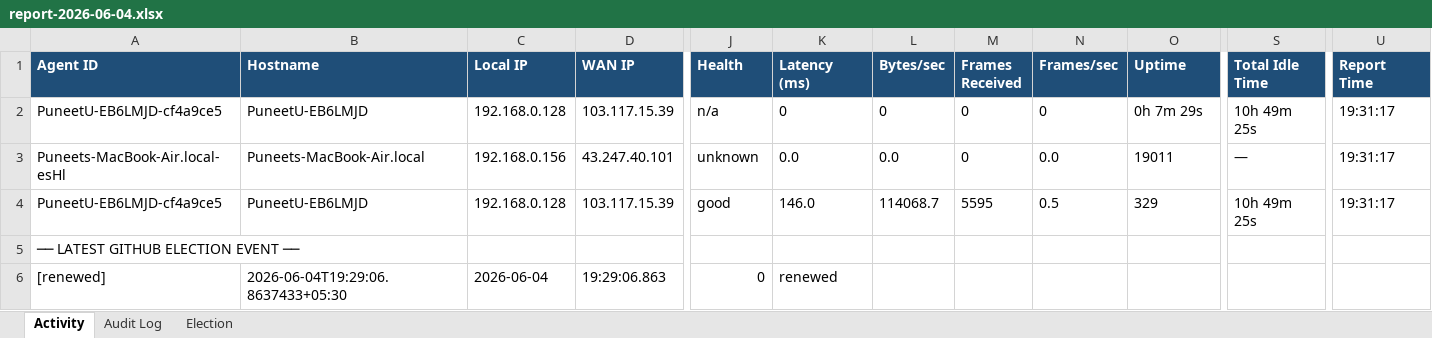
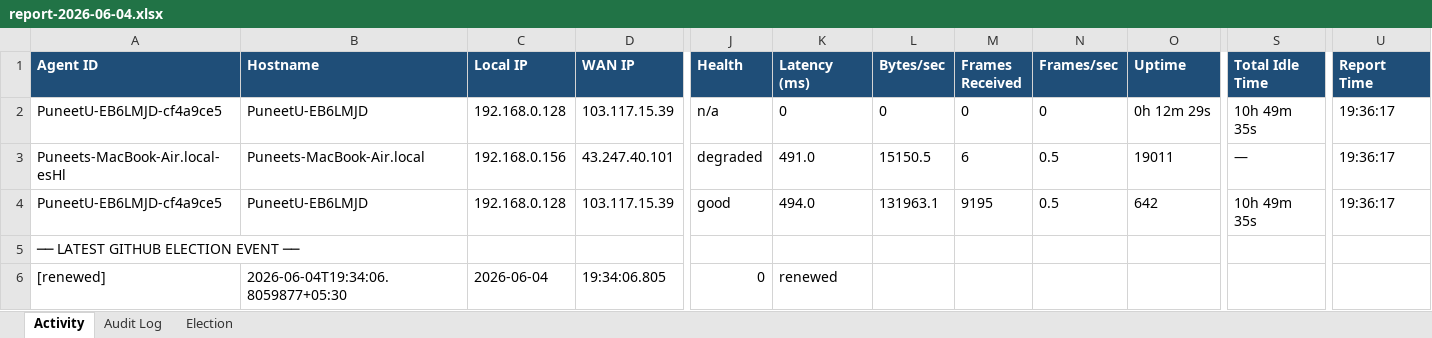
Before and after one commit to puniteswra-spec/PU, an Excel workbook: report-2026-06-04.xlsx, sheet Activity, drawn as a sheet; only a part is shown, gaps mark what is left out; values as stored, in another font and other column widths than the file's, no borders; the diff names each change by its address in the sheet, - before the commit and + after, or states it on an @@ line.

Commit message:
daily report 2026-06-04: 225 election events, 48 audit entries

```diff
--- a/report-2026-06-04.xlsx (sheet Activity)
+++ b/report-2026-06-04.xlsx (sheet Activity)
-O2 (Uptime): 0h 7m 29s
+O2 (Uptime): 0h 12m 29s
-S2 (Total Idle Time): 10h 49m 25s
+S2 (Total Idle Time): 10h 49m 35s
-U2:U4 (Report Time): 19:31:17
+U2:U4 (Report Time): 19:36:17
-J3 (Health): unknown
+J3 (Health): degraded
-K3 (Latency (ms)): 0.0
+K3 (Latency (ms)): 491.0
-L3 (Bytes/sec): 0.0
+L3 (Bytes/sec): 15150.5
-M3 (Frames Received): 0
+M3 (Frames Received): 6
-N3 (Frames/sec): 0.0
+N3 (Frames/sec): 0.5
-K4 (Latency (ms)): 146.0
+K4 (Latency (ms)): 494.0
-L4 (Bytes/sec): 114068.7
+L4 (Bytes/sec): 131963.1
-M4 (Frames Received): 5595
+M4 (Frames Received): 9195
-O4 (Uptime): 329
+O4 (Uptime): 642
-S4 (Total Idle Time): 10h 49m 25s
+S4 (Total Idle Time): 10h 49m 35s
-B6 (Hostname): 2026-06-04T19:29:06.8637433+05:30
+B6 (Hostname): 2026-06-04T19:34:06.8059877+05:30
-D6 (WAN IP): 19:29:06.863
+D6 (WAN IP): 19:34:06.805
```
Also changed, not shown: sheet Election.
